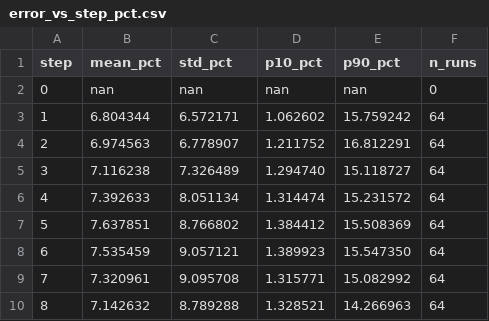
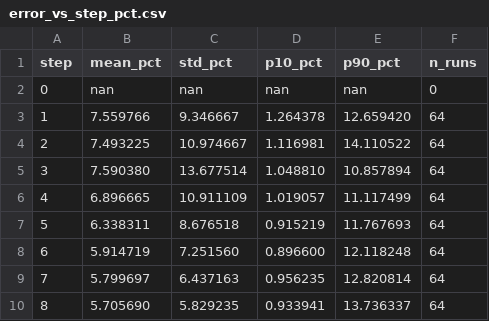
Before and after one commit to medeohkr/DriftMap2D, a CSV file: validation/generic/error_vs_step_pct.csv, drawn as a sheet; only a part is shown; the diff covers the shown part only.

```diff
--- a/validation/generic/error_vs_step_pct.csv
+++ b/validation/generic/error_vs_step_pct.csv
@@ -2,9 +2,9 @@ step,mean_pct,std_pct,p10_pct,p90_pct,n_runs
 0,nan,nan,nan,nan,0
-1,6.804344,6.572171,1.062602,15.759242,64
-2,6.974563,6.778907,1.211752,16.812291,64
-3,7.116238,7.326489,1.294740,15.118727,64
-4,7.392633,8.051134,1.314474,15.231572,64
-5,7.637851,8.766802,1.384412,15.508369,64
-6,7.535459,9.057121,1.389923,15.547350,64
-7,7.320961,9.095708,1.315771,15.082992,64
-8,7.142632,8.789288,1.328521,14.266963,64
+1,7.559766,9.346667,1.264378,12.659420,64
+2,7.493225,10.974667,1.116981,14.110522,64
+3,7.590380,13.677514,1.048810,10.857894,64
+4,6.896665,10.911109,1.019057,11.117499,64
+5,6.338311,8.676518,0.915219,11.767693,64
+6,5.914719,7.251560,0.896600,12.118248,64
+7,5.799697,6.437163,0.956235,12.820814,64
+8,5.705690,5.829235,0.933941,13.736337,64
```
Also changed, not shown: 160 edited cells elsewhere in this file, validation/generic/error_vs_step_abs.csv, 4 other files.
